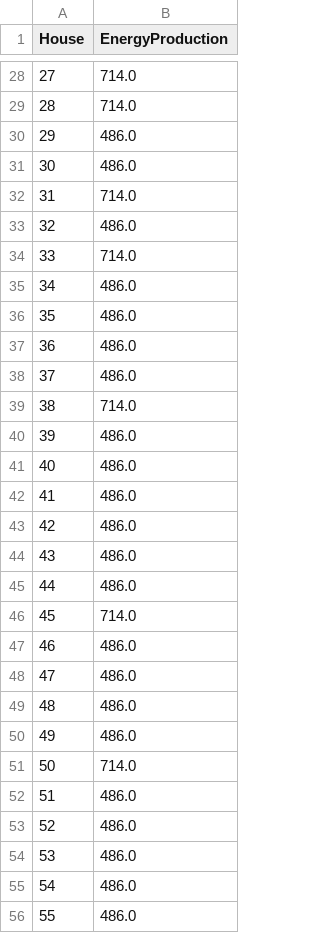
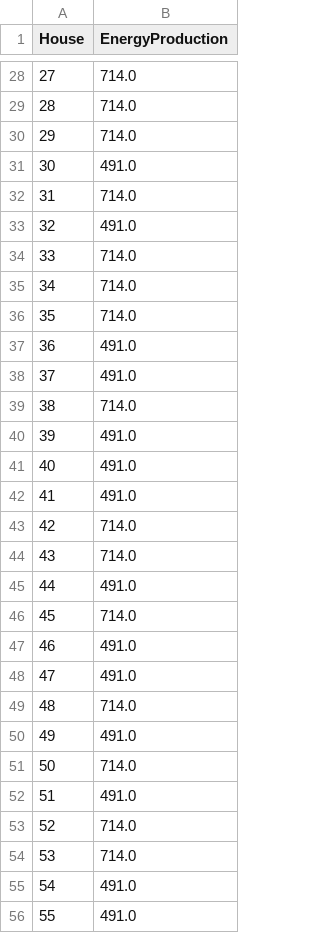
Before and after one commit to enechange/EnergyDataSimulationChallenge, a CSV file: challenge1/analysis/danjones/myresults.csv, drawn as a sheet; only a part is shown, gaps mark what is left out; the diff covers the shown part only.

```diff
--- a/challenge1/analysis/danjones/myresults.csv
+++ b/challenge1/analysis/danjones/myresults.csv
@@ -29,28 +29,28 @@ House,EnergyProduction
 28,714.0
-29,486.0
-30,486.0
+29,714.0
+30,491.0
 31,714.0
-32,486.0
+32,491.0
 33,714.0
-34,486.0
-35,486.0
-36,486.0
-37,486.0
+34,714.0
+35,714.0
+36,491.0
+37,491.0
 38,714.0
-39,486.0
-40,486.0
-41,486.0
-42,486.0
-43,486.0
-44,486.0
+39,491.0
+40,491.0
+41,491.0
+42,714.0
+43,714.0
+44,491.0
 45,714.0
-46,486.0
-47,486.0
-48,486.0
-49,486.0
+46,491.0
+47,491.0
+48,714.0
+49,491.0
 50,714.0
-51,486.0
-52,486.0
-53,486.0
-54,486.0
-55,486.0
+51,491.0
+52,714.0
+53,714.0
+54,491.0
+55,491.0
```
Also changed, not shown: 90 edited cells elsewhere in this file, 2 other files.
